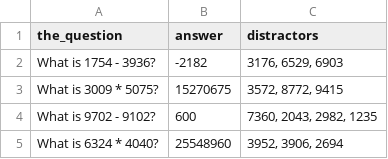
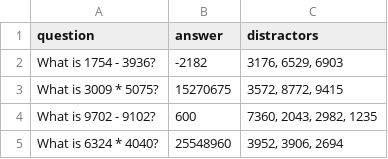
Before and after one commit to ronny2205/question-display, a CSV file: lib/assets/question_dump.csv, drawn as a sheet; only a part is shown.

Commit message:
finishing displaying random question

```diff
--- a/lib/assets/question_dump.csv
+++ b/lib/assets/question_dump.csv
@@ -1,2 +1,2 @@
-the_question|answer|distractors
+question|answer|distractors
 What is 1754 - 3936?|-2182|3176, 6529, 6903
```
Also changed, not shown: 7 other files.
